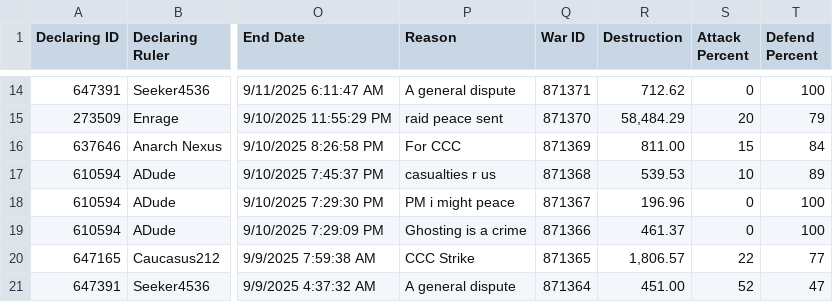
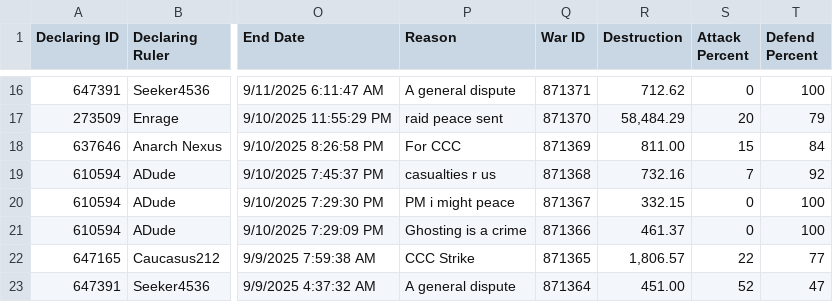
Before and after one commit to oh-ari/oh-ari.github.io, a CSV file: daily/CN_War_Stats.csv, drawn as a sheet; only a part is shown, gaps mark what is left out; addresses are those after the commit; the diff covers the shown part only; the diff names each change by its address in the sheet, - before the commit and + after, or states it on an @@ line.

```diff
--- a/daily/CN_War_Stats.csv
+++ b/daily/CN_War_Stats.csv
-R19 (Destruction): 539.53
+R19 (Destruction): 732.16
-S19 (Attack Percent): 10
+S19 (Attack Percent): 7
-T19 (Defend Percent): 89
+T19 (Defend Percent): 92
-R20 (Destruction): 196.96
+R20 (Destruction): 332.15
```
Also changed, not shown: 2 added rows, 1 removed row and 4 edited cells elsewhere in this file, daily/CN_Alliance_Stats.csv, daily/CN_Nation_Stats.csv, 3 other files.
